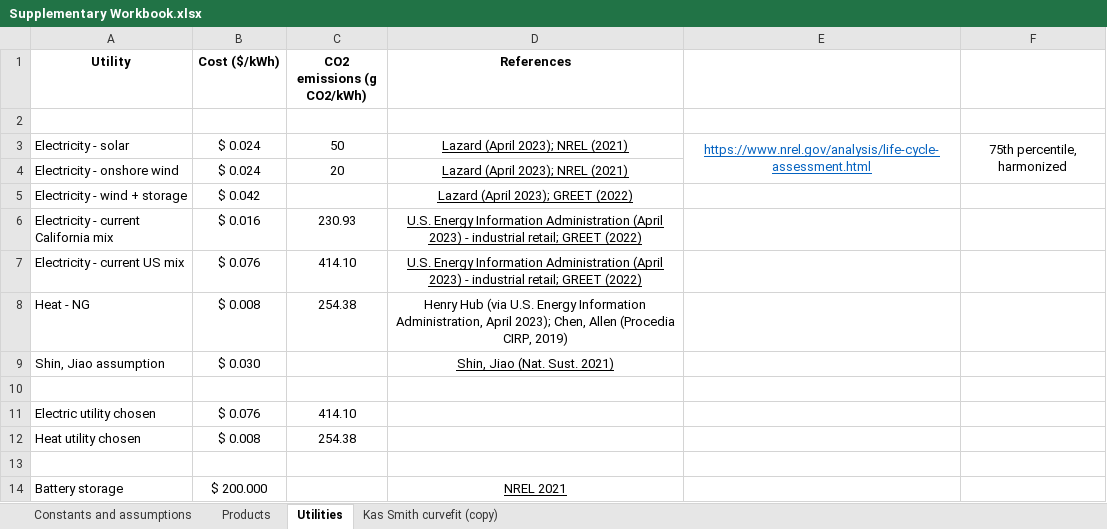
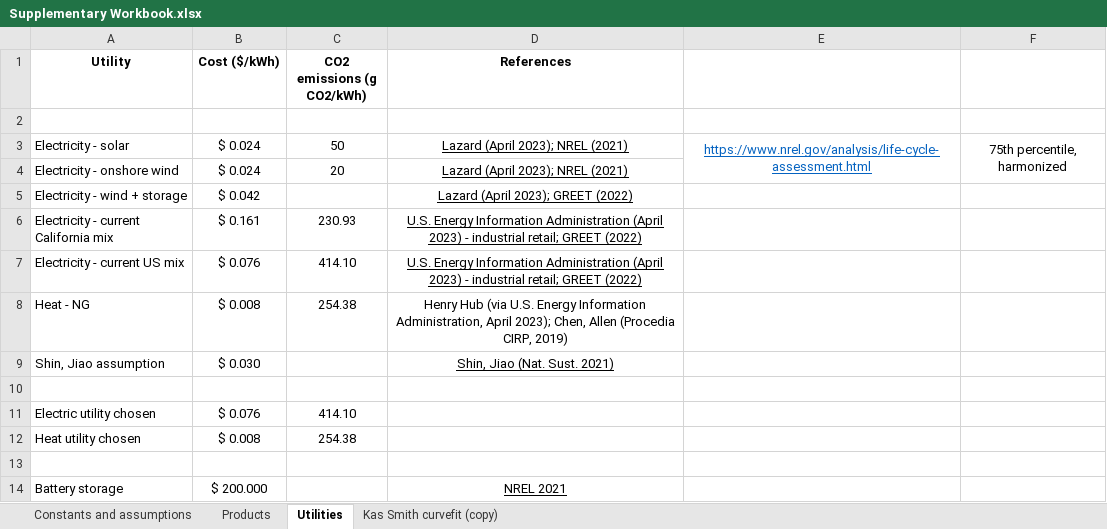
Before and after one commit to shashwatidc/co2r-dashboard, an Excel workbook: Supplementary Workbook.xlsx, sheet Utilities, drawn as a sheet; values as stored, in another font and other column widths than the file's, no borders; table styles not drawn; the diff names each change by its address in the sheet, - before the commit and + after, or states it on an @@ line.

```diff
--- a/Supplementary Workbook.xlsx (sheet Utilities)
+++ b/Supplementary Workbook.xlsx (sheet Utilities)
-B6 (Cost ($/kWh)): $ 0.016
+B6 (Cost ($/kWh)): $ 0.161
```
Also changed, not shown: 1 other file.
